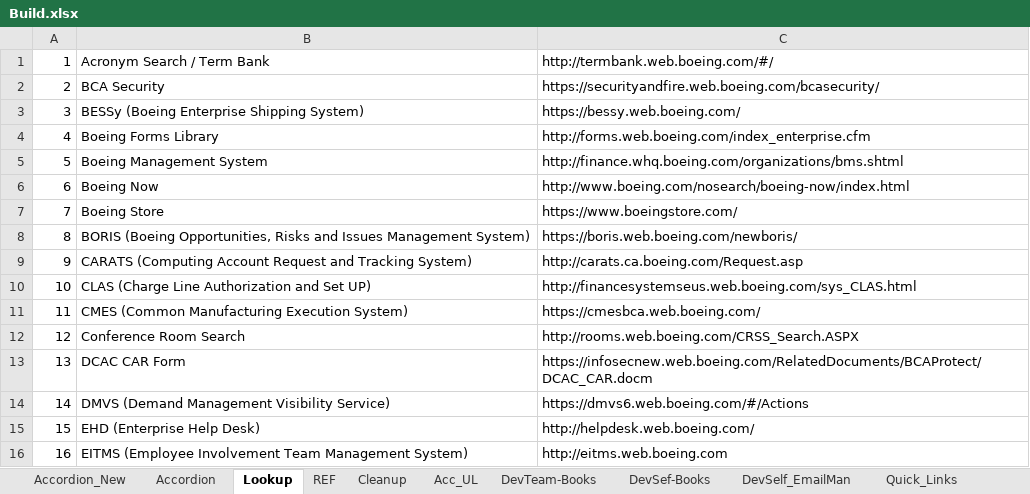
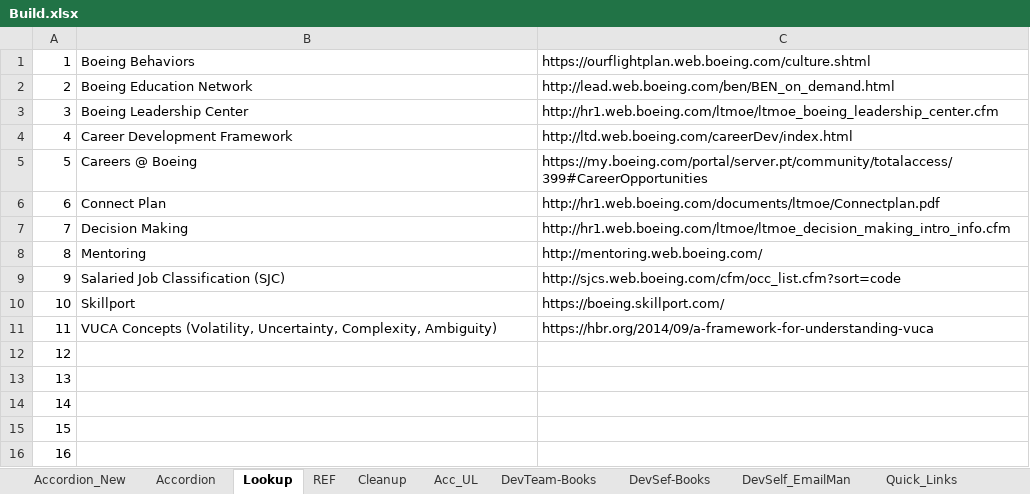
Before and after one commit to RocketZone/FFLSupport, an Excel workbook: A.Template/Build.xlsx, sheet Lookup, drawn as a sheet; only a part is shown; values as stored, in another font and other column widths than the file's, no borders; the diff covers the shown part only; the diff names each change by its address in the sheet, - before the commit and + after, or states it on an @@ line.

```diff
--- a/A.Template/Build.xlsx (sheet Lookup)
+++ b/A.Template/Build.xlsx (sheet Lookup)
-B1: Acronym Search / Term Bank
+B1: Boeing Behaviors
-C1: http://termbank.web.boeing.com/#/
+C1: https://ourflightplan.web.boeing.com/culture.shtml
-B2: BCA Security
+B2: Boeing Education Network
-C2: https://securityandfire.web.boeing.com/bcasecurity/
+C2: http://lead.web.boeing.com/ben/BEN_on_demand.html
-B3: BESSy (Boeing Enterprise Shipping System)
+B3: Boeing Leadership Center
-C3: https://bessy.web.boeing.com/
+C3: http://hr1.web.boeing.com/ltmoe/ltmoe_boeing_leadership_center.cfm
-B4: Boeing Forms Library
+B4: Career Development Framework
-C4: http://forms.web.boeing.com/index_enterprise.cfm
+C4: http://ltd.web.boeing.com/careerDev/index.html
-B5: Boeing Management System
+B5: Careers @ Boeing
-C5: http://finance.whq.boeing.com/organizations/bms.shtml
+C5: https://my.boeing.com/portal/server.pt/community/totalaccess/399#CareerOpportunities
-B6: Boeing Now
+B6: Connect Plan
-C6: http://www.boeing.com/nosearch/boeing-now/index.html
+C6: http://hr1.web.boeing.com/documents/ltmoe/Connectplan.pdf
-B7: Boeing Store
+B7: Decision Making
-C7: https://www.boeingstore.com/
+C7: http://hr1.web.boeing.com/ltmoe/ltmoe_decision_making_intro_info.cfm
-B8: BORIS (Boeing Opportunities, Risks and Issues Management System)
+B8: Mentoring
-C8: https://boris.web.boeing.com/newboris/
+C8: http://mentoring.web.boeing.com/
-B9: CARATS (Computing Account Request and Tracking System)
+B9: Salaried Job Classification (SJC)
-C9: http://carats.ca.boeing.com/Request.asp
+C9: http://sjcs.web.boeing.com/cfm/occ_list.cfm?sort=code
-B10: CLAS (Charge Line Authorization and Set UP)
+B10: Skillport
-C10: http://financesystemseus.web.boeing.com/sys_CLAS.html
+C10: https://boeing.skillport.com/
-B11: CMES (Common Manufacturing Execution System)
+B11: VUCA Concepts (Volatility, Uncertainty, Complexity, Ambiguity)
-C11: https://cmesbca.web.boeing.com/
+C11: https://hbr.org/2014/09/a-framework-for-understanding-vuca
-B12: Conference Room Search
+B12: (empty)
-C12: http://rooms.web.boeing.com/CRSS_Search.ASPX
+C12: (empty)
-B13: DCAC CAR Form
+B13: (empty)
-C13: https://infosecnew.web.boeing.com/RelatedDocuments/BCAProtect/DCAC_CAR.docm
+C13: (empty)
-B14: DMVS (Demand Management Visibility Service)
+B14: (empty)
-C14: https://dmvs6.web.boeing.com/#/Actions
+C14: (empty)
-B15: EHD (Enterprise Help Desk)
+B15: (empty)
-C15: http://helpdesk.web.boeing.com/
+C15: (empty)
-B16: EITMS (Employee Involvement Team Management System)
+B16: (empty)
-C16: http://eitms.web.boeing.com
+C16: (empty)
```
Also changed, not shown: 32 edited cells elsewhere in this sheet, sheet Accordion_New, sheet Accordion, sheet Acc_UL, 1 other file.
